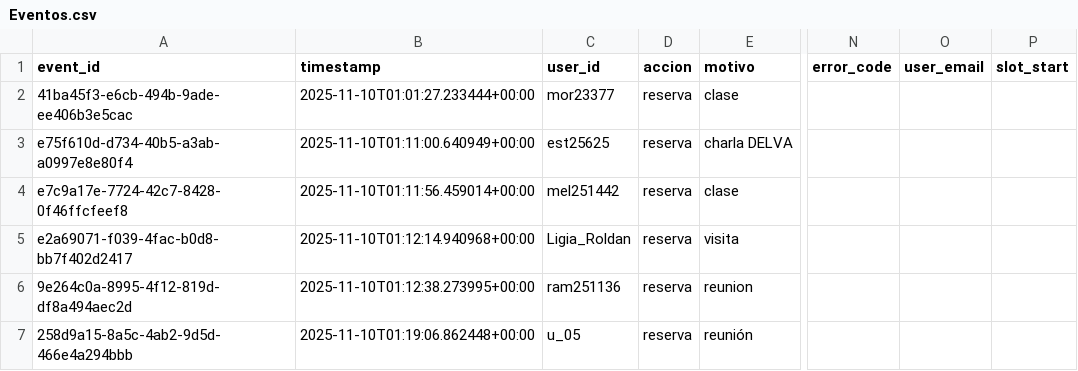
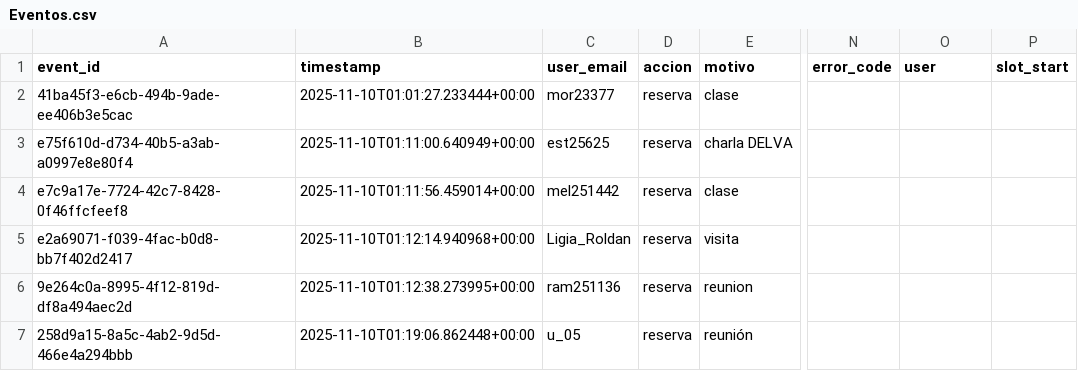
Before and after one commit to mvmarie/App-Parqueos, a CSV file: Eventos.csv, drawn as a sheet; only a part is shown, gaps mark what is left out; the diff names each change by its address in the sheet, - before the commit and + after, or states it on an @@ line.

Commit message:
Update Eventos.csv

```diff
--- a/Eventos.csv
+++ b/Eventos.csv
-C1: user_id
+C1: user_email
-O1: user_email
+O1: user
```
